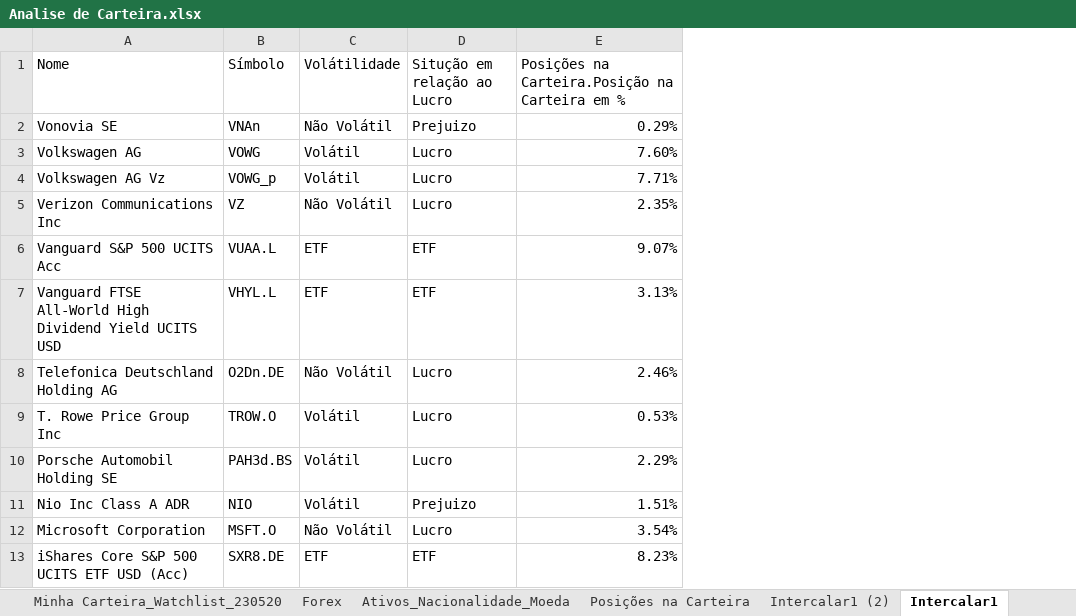
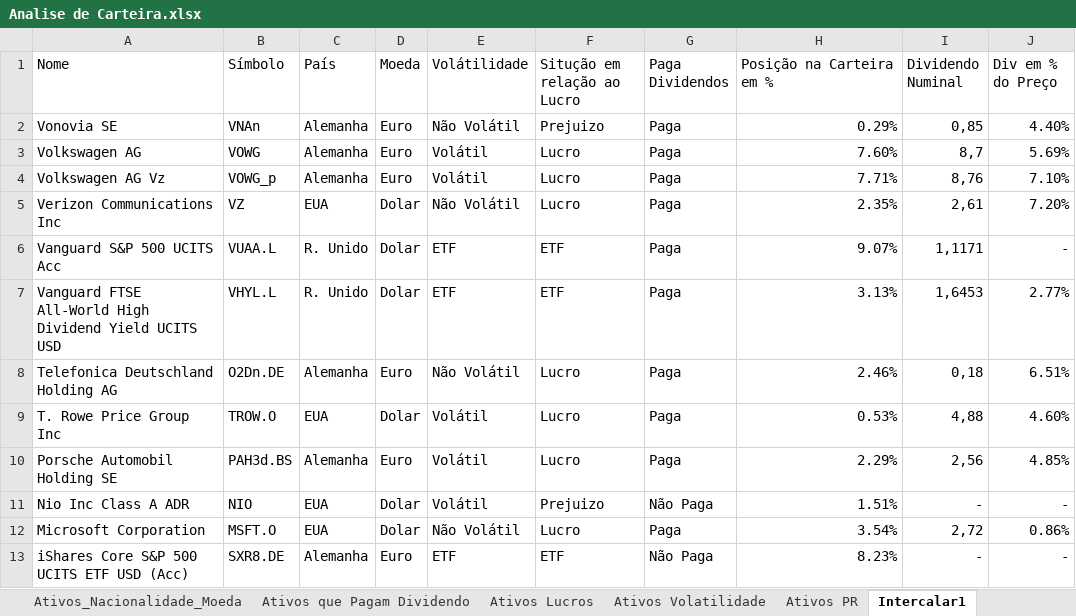
Before and after one commit to ferreira-trc/Relatorio_seminario, an Excel workbook: Apresentação/Analise de Carteira.xlsx, sheet Intercalar1, drawn as a sheet; only a part is shown; values as stored, in another font and other column widths than the file's, no borders; charts and pictures and conditional formats and table styles not drawn; addresses are those after the commit; the diff names each change by its address in the sheet, - before the commit and + after, or states it on an @@ line.

```diff
--- a/Apresentação/Analise de Carteira.xlsx (sheet Intercalar1)
+++ b/Apresentação/Analise de Carteira.xlsx (sheet Intercalar1)
-sheet tab: Intercalar1 (2)
+sheet tab: Ativos Lucros
+sheet tab: Ativos PR
+column C (País), rows 2-13: Alemanha | Alemanha | Alemanha | EUA | R. Unido | R. Unido | Alemanha | EUA | Alemanha | EUA | EUA | Alemanha
+column D (Moeda), rows 2-13: Euro | Euro | Euro | Dolar | Dolar | Dolar | Euro | Dolar | Euro | Dolar | Dolar | Euro
+column G (Paga Dividendos), rows 2-13: Paga | Paga | Paga | Paga | Paga | Paga | Paga | Paga | Paga | Não Paga | Paga | Não Paga
+column I (Dividendo Numinal), rows 2-13: 0,85 | 8,7 | 8,76 | 2,61 | 1,1171 | 1,6453 | 0,18 | 4,88 | 2,56 | - | 2,72 | -
+column J (Div em % do Preço), rows 2-13: 4.40% | 5.69% | 7.10% | 7.20% | - | 2.77% | 6.51% | 4.60% | 4.85% | - | 0.86% | -
-H1: Posições na Carteira.Posição na Carteira em %
+H1: Posição na Carteira em %
```
Also changed, not shown: sheet Ativos Volatilidade, sheet Ativos que Pagam Dividendo, sheet Carteira Racios, sheet Carteira Lucro, other sheet tabs, formulas that keep their value, charts or pictures, Apresentação/Analise da Pfizer.xlsx, 7 other files.
